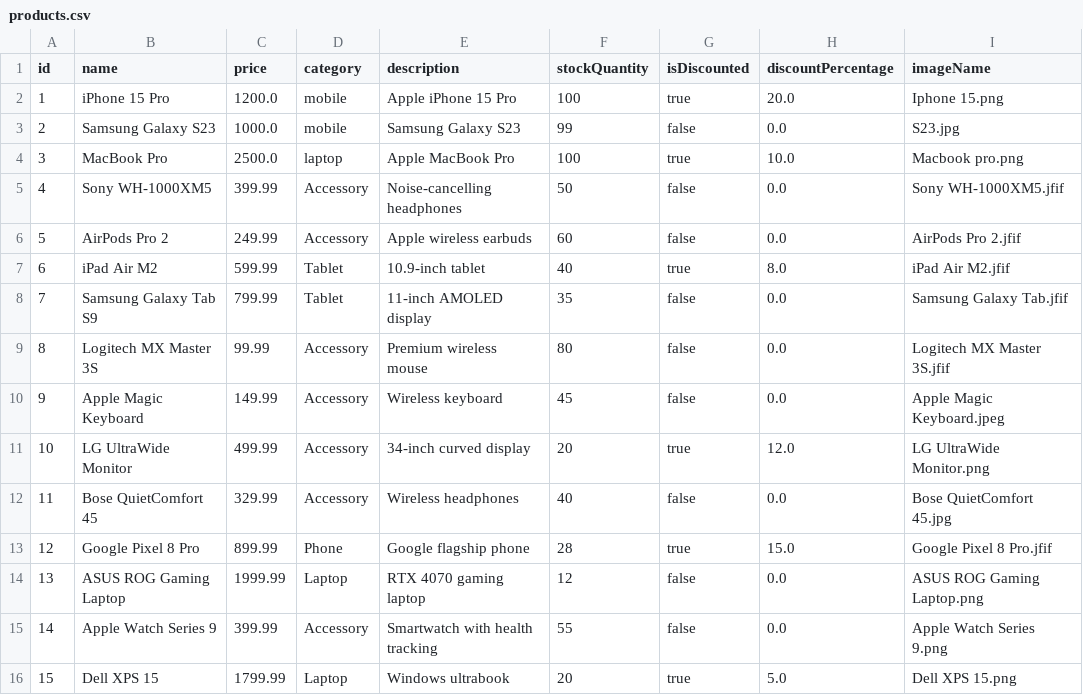
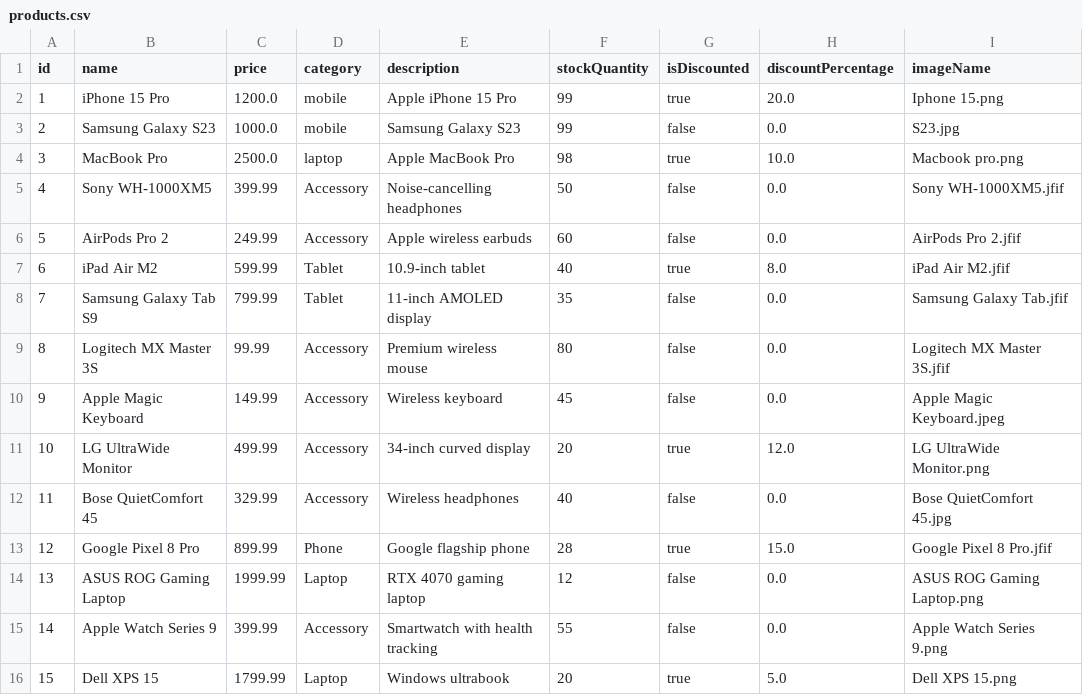
Before and after one commit to keesouwoudba/electronics-shop-java, a CSV file: data/products.csv, drawn as a sheet; only a part is shown; the diff names each change by its address in the sheet, - before the commit and + after, or states it on an @@ line.

```diff
--- a/data/products.csv
+++ b/data/products.csv
-F2 (stockQuantity): 100
+F2 (stockQuantity): 99
-F4 (stockQuantity): 100
+F4 (stockQuantity): 98
```
Also changed, not shown: 2 other files.
